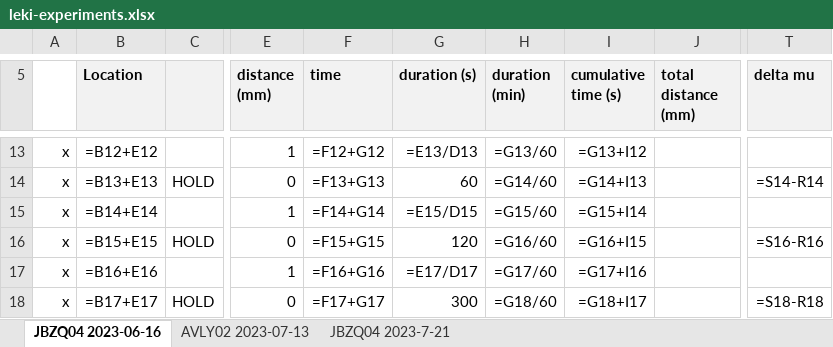
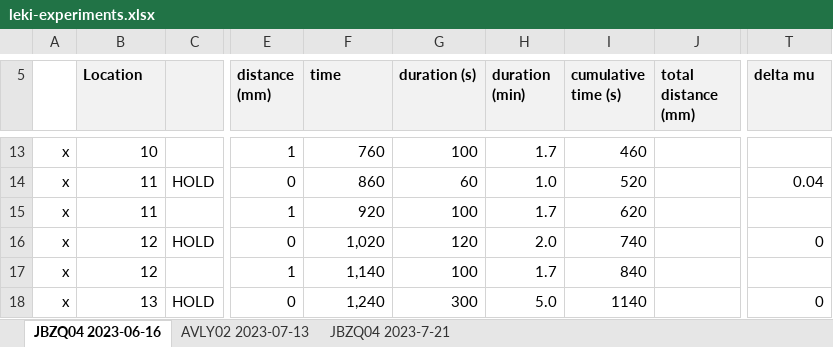
Before and after one commit to LekiYak/mcgill-natural-faults, an Excel workbook: leki-experiments.xlsx, sheet JBZQ04 2023-06-16, drawn as a sheet; only a part is shown, gaps mark what is left out; values as stored, in another font and other column widths than the file's, no borders; formulas without a stored value are shown as written; the diff covers the shown part only; the diff names each change by its address in the sheet, - before the commit and + after, or states it on an @@ line.

```diff
--- a/leki-experiments.xlsx (sheet JBZQ04 2023-06-16)
+++ b/leki-experiments.xlsx (sheet JBZQ04 2023-06-16)
-B13 (Location): =B12+E12
+B13 (Location): 10
-F13 (time): =F12+G12
+F13 (time): 760
-G13 (duration (s)): =E13/D13
+G13 (duration (s)): 100
-H13 (duration (min)): =G13/60
+H13 (duration (min)): 1.7
-I13 (cumulative time (s)): =G13+I12
+I13 (cumulative time (s)): 460
-B14 (Location): =B13+E13
+B14 (Location): 11
-F14 (time): =F13+G13
+F14 (time): 860
-H14 (duration (min)): =G14/60
+H14 (duration (min)): 1.0
-I14 (cumulative time (s)): =G14+I13
+I14 (cumulative time (s)): 520
-T14 (delta mu): =S14-R14
+T14 (delta mu): 0.04
-B15 (Location): =B14+E14
+B15 (Location): 11
-F15 (time): =F14+G14
+F15 (time): 920
-G15 (duration (s)): =E15/D15
+G15 (duration (s)): 100
-H15 (duration (min)): =G15/60
+H15 (duration (min)): 1.7
-I15 (cumulative time (s)): =G15+I14
+I15 (cumulative time (s)): 620
-B16 (Location): =B15+E15
+B16 (Location): 12
-F16 (time): =F15+G15
+F16 (time): 1,020
-H16 (duration (min)): =G16/60
+H16 (duration (min)): 2.0
-I16 (cumulative time (s)): =G16+I15
+I16 (cumulative time (s)): 740
-T16 (delta mu): =S16-R16
+T16 (delta mu): 0
-B17 (Location): =B16+E16
+B17 (Location): 12
-F17 (time): =F16+G16
+F17 (time): 1,140
-G17 (duration (s)): =E17/D17
+G17 (duration (s)): 100
-H17 (duration (min)): =G17/60
+H17 (duration (min)): 1.7
-I17 (cumulative time (s)): =G17+I16
+I17 (cumulative time (s)): 840
-B18 (Location): =B17+E17
+B18 (Location): 13
-F18 (time): =F17+G17
+F18 (time): 1,240
-H18 (duration (min)): =G18/60
+H18 (duration (min)): 5.0
-I18 (cumulative time (s)): =G18+I17
+I18 (cumulative time (s)): 1140
-T18 (delta mu): =S18-R18
+T18 (delta mu): 0
```
Also changed, not shown: 123 edited cells elsewhere in this sheet, sheet JBZQ04 2023-7-21, sheet AVLY02 2023-07-13, hidden cells.
